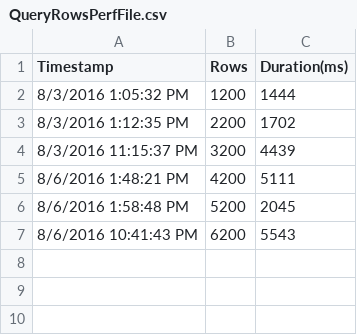
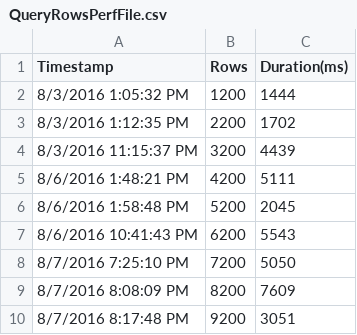
Before and after one commit to dwdii/GarudaUtil, a CSV file: Garuda.Data.Test/QueryRowsPerfFile.csv, drawn as a sheet.

Commit message:
Improved time, average data type handling, etc Additional unit tests, bulk copy column mapping, query UI status bar.

```diff
--- a/Garuda.Data.Test/QueryRowsPerfFile.csv
+++ b/Garuda.Data.Test/QueryRowsPerfFile.csv
@@ -7 +7,4 @@ Timestamp,Rows,Duration(ms)
 8/6/2016 10:41:43 PM,6200,5543
+8/7/2016 7:25:10 PM,7200,5050
+8/7/2016 8:08:09 PM,8200,7609
+8/7/2016 8:17:48 PM,9200,3051
```
Also changed, not shown: Garuda.Data.Test/BulkCopyPerfFile.csv, 13 other files.
